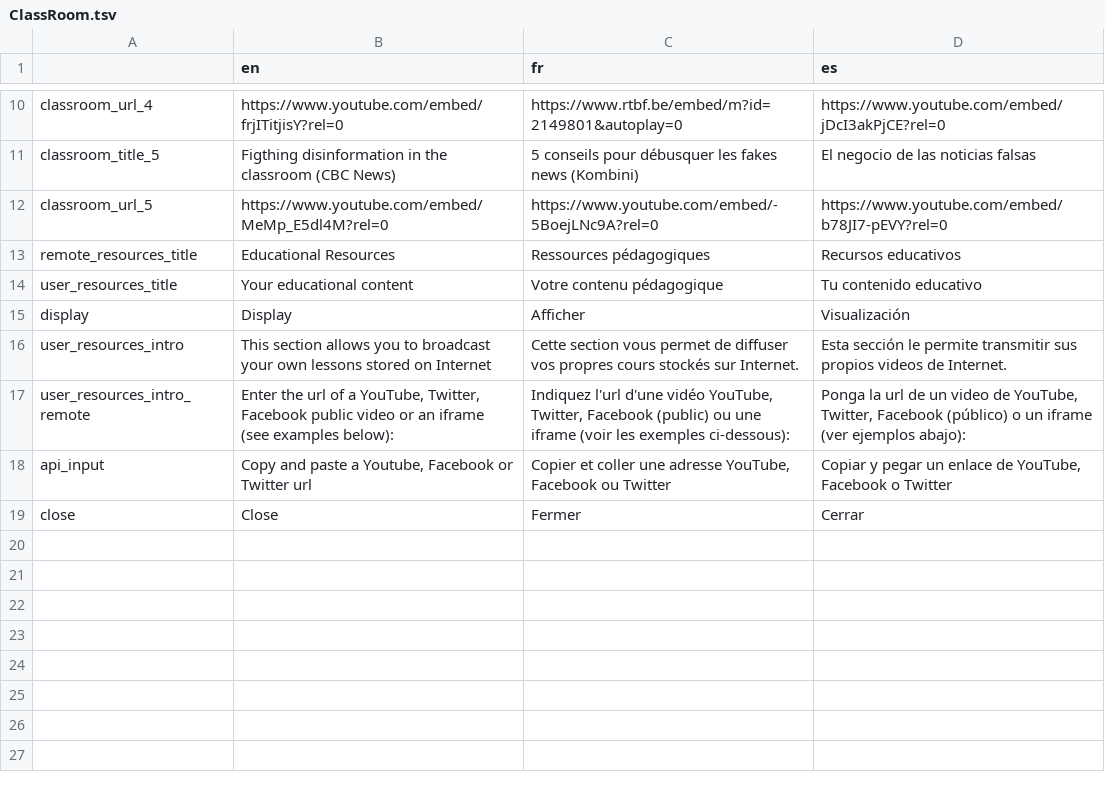
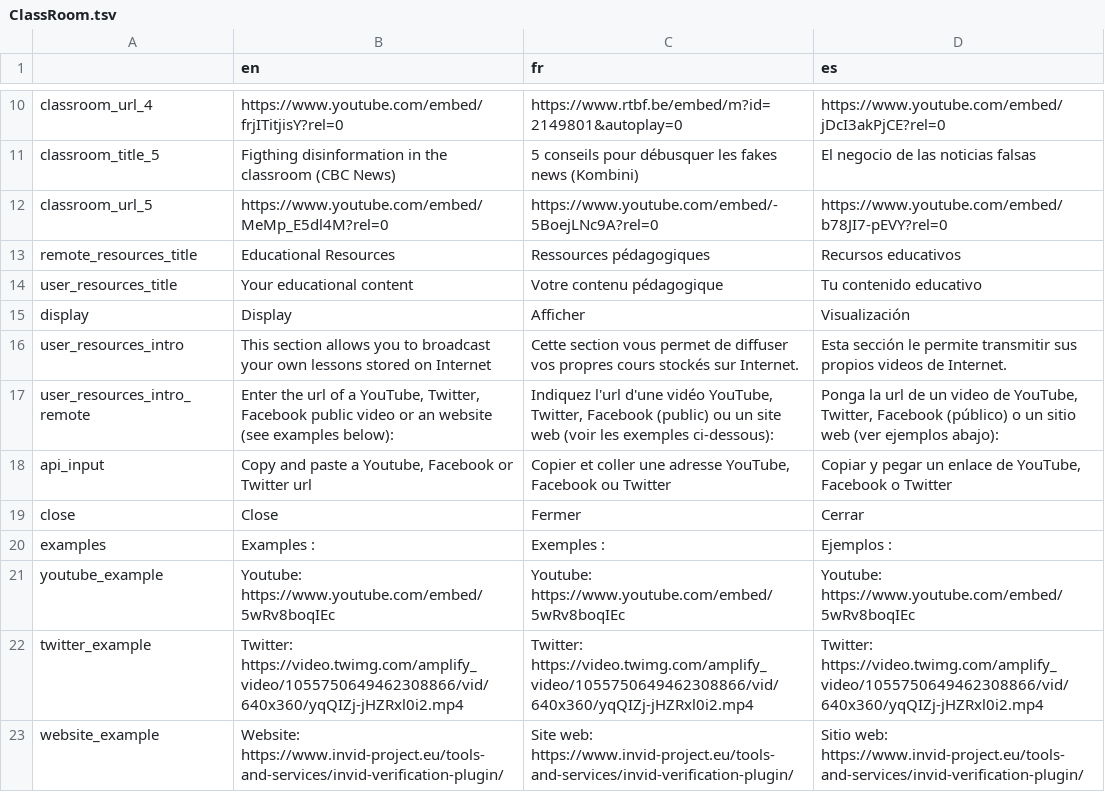
Before and after one commit to AFP-Medialab/verification-plugin, a TSV file: src/LocalDictionary/components/NavItems/ClassRoom.tsv, drawn as a sheet; only a part is shown, gaps mark what is left out.

Commit message:
changed clasroom your educational content examples

```diff
--- a/src/LocalDictionary/components/NavItems/ClassRoom.tsv
+++ b/src/LocalDictionary/components/NavItems/ClassRoom.tsv
@@ -16,4 +16,8 @@ display	Display	Afficher	Visualización
 user_resources_intro	This section allows you to broadcast your own lessons stored on Internet	Cette section vous permet de diffuser vos propres cours stockés sur Internet.	Esta sección le permite transmitir sus propios videos de Internet.
-user_resources_intro_remote	Enter the url of a YouTube, Twitter, Facebook public video or an iframe (see examples below):	Indiquez l'url d'une vidéo YouTube, Twitter, Facebook (public) ou une iframe (voir les exemples ci-dessous):	Ponga la url de un video de YouTube, Twitter, Facebook (público) o un iframe (ver ejemplos abajo):
+user_resources_intro_remote	Enter the url of a YouTube, Twitter, Facebook public video or an website (see examples below):	Indiquez l'url d'une vidéo YouTube, Twitter, Facebook (public) ou un site web (voir les exemples ci-dessous):	Ponga la url de un video de YouTube, Twitter, Facebook (público) o un sitio web (ver ejemplos abajo):
 api_input	Copy and paste a Youtube, Facebook or Twitter url	Copier et coller une adresse YouTube, Facebook ou Twitter	Copiar y pegar un enlace de YouTube, Facebook o Twitter
 close	Close	Fermer	Cerrar
+examples	Examples :	Exemples :	Ejemplos :
+youtube_example	Youtube: https://www.youtube.com/embed/5wRv8boqIEc	Youtube: https://www.youtube.com/embed/5wRv8boqIEc	Youtube: https://www.youtube.com/embed/5wRv8boqIEc
+twitter_example	Twitter: https://video.twimg.com/amplify_video/1055750649462308866/vid/640x360/yqQIZj-jHZRxl0i2.mp4	Twitter: https://video.twimg.com/amplify_video/1055750649462308866/vid/640x360/yqQIZj-jHZRxl0i2.mp4	Twitter: https://video.twimg.com/amplify_video/1055750649462308866/vid/640x360/yqQIZj-jHZRxl0i2.mp4
+website_example	Website: https://www.invid-project.eu/tools-and-services/invid-verification-plugin/	Site web: https://www.invid-project.eu/tools-and-services/invid-verification-plugin/	Sitio web: https://www.invid-project.eu/tools-and-services/invid-verification-plugin/
```
Also changed, not shown: 1 other file.
